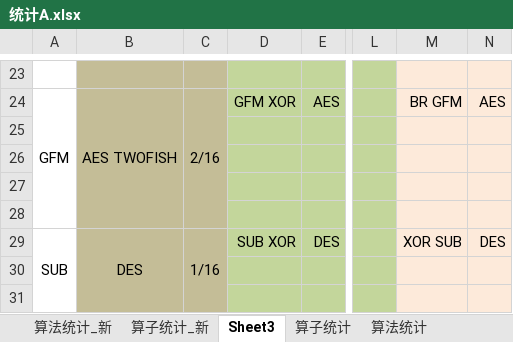
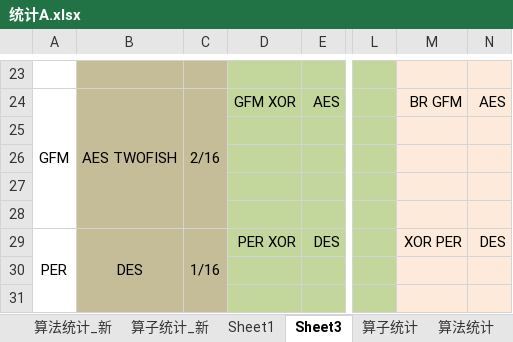
Before and after one commit to zdyzhan/bishe, an Excel workbook: 统计A.xlsx, sheet Sheet3, drawn as a sheet; only a part is shown, gaps mark what is left out; values as stored, in another font and other column widths than the file's, no borders; charts and pictures not drawn; the diff names each change by its address in the sheet, - before the commit and + after, or states it on an @@ line.

```diff
--- a/统计A.xlsx (sheet Sheet3)
+++ b/统计A.xlsx (sheet Sheet3)
+sheet tab: Sheet1
-A29: SUB
+A29: PER
-D29: SUB XOR
+D29: PER XOR
-M29: XOR SUB
+M29: XOR PER
```
Also changed, not shown: sheet 算法统计_新, charts or pictures, 5 other files.
